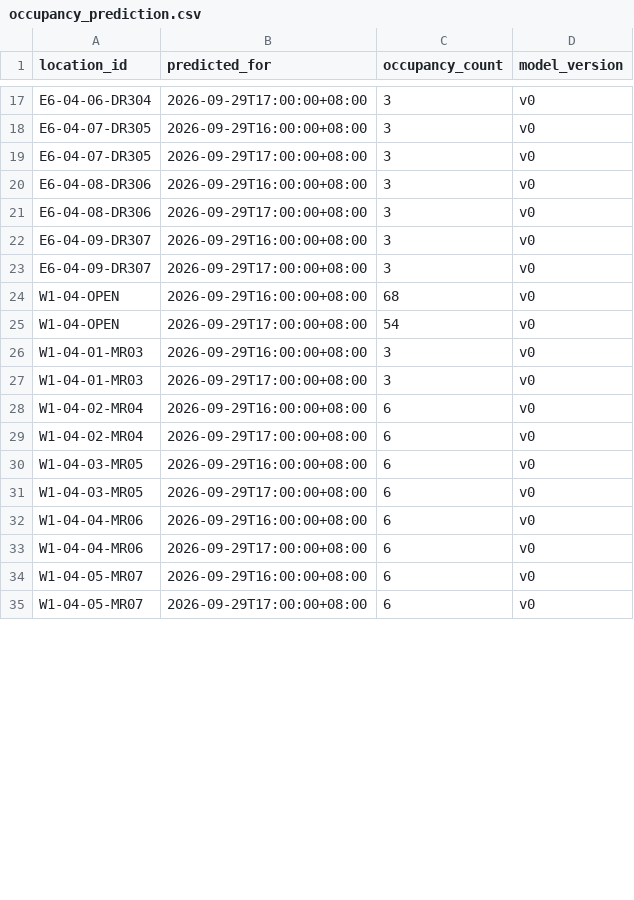
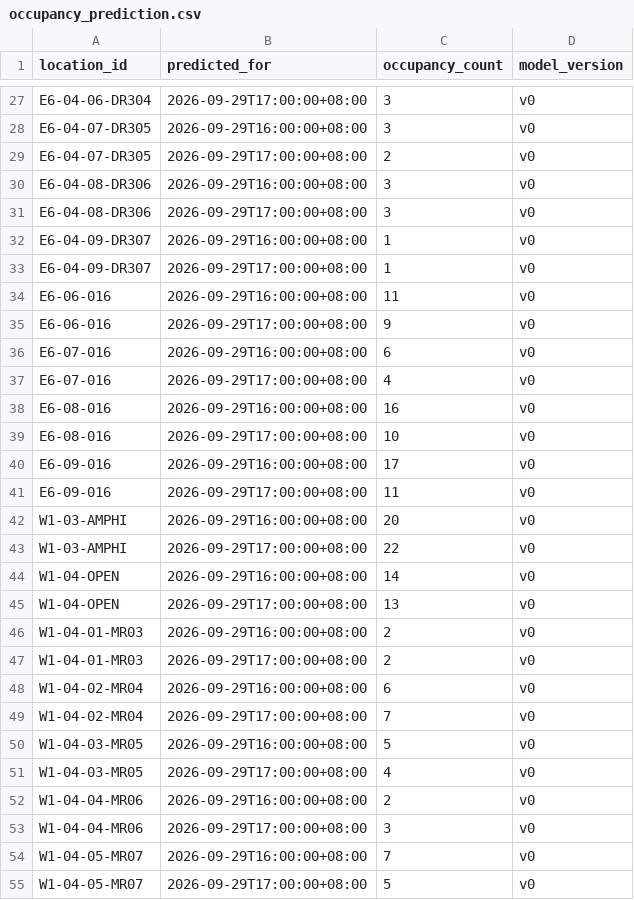
Before and after one commit to kristensngjl/INF2006-Occuscope, a CSV file: data/sample/occupancy_prediction.csv, drawn as a sheet; only a part is shown, gaps mark what is left out; the diff covers the shown part only.

Commit message:
Generate mixed SIT occupancy and follow Singapore time on the map.
v0 still has no room identity, so generate applies a documented mix; the API takes occupancy at a chosen SGT instant and the next two generated hours. Hold-out diagnostics and seed tests stay on NUS labels; map values remain generated, not live sensors.

```diff
--- a/data/sample/occupancy_prediction.csv
+++ b/data/sample/occupancy_prediction.csv
@@ -18,18 +28,28 @@ E6-04-06-DR304,2026-09-29T17:00:00+08:00,3,v0
 E6-04-07-DR305,2026-09-29T16:00:00+08:00,3,v0
-E6-04-07-DR305,2026-09-29T17:00:00+08:00,3,v0
+E6-04-07-DR305,2026-09-29T17:00:00+08:00,2,v0
 E6-04-08-DR306,2026-09-29T16:00:00+08:00,3,v0
 E6-04-08-DR306,2026-09-29T17:00:00+08:00,3,v0
-E6-04-09-DR307,2026-09-29T16:00:00+08:00,3,v0
-E6-04-09-DR307,2026-09-29T17:00:00+08:00,3,v0
-W1-04-OPEN,2026-09-29T16:00:00+08:00,68,v0
-W1-04-OPEN,2026-09-29T17:00:00+08:00,54,v0
-W1-04-01-MR03,2026-09-29T16:00:00+08:00,3,v0
-W1-04-01-MR03,2026-09-29T17:00:00+08:00,3,v0
+E6-04-09-DR307,2026-09-29T16:00:00+08:00,1,v0
+E6-04-09-DR307,2026-09-29T17:00:00+08:00,1,v0
+E6-06-016,2026-09-29T16:00:00+08:00,11,v0
+E6-06-016,2026-09-29T17:00:00+08:00,9,v0
+E6-07-016,2026-09-29T16:00:00+08:00,6,v0
+E6-07-016,2026-09-29T17:00:00+08:00,4,v0
+E6-08-016,2026-09-29T16:00:00+08:00,16,v0
+E6-08-016,2026-09-29T17:00:00+08:00,10,v0
+E6-09-016,2026-09-29T16:00:00+08:00,17,v0
+E6-09-016,2026-09-29T17:00:00+08:00,11,v0
+W1-03-AMPHI,2026-09-29T16:00:00+08:00,20,v0
+W1-03-AMPHI,2026-09-29T17:00:00+08:00,22,v0
+W1-04-OPEN,2026-09-29T16:00:00+08:00,14,v0
+W1-04-OPEN,2026-09-29T17:00:00+08:00,13,v0
+W1-04-01-MR03,2026-09-29T16:00:00+08:00,2,v0
+W1-04-01-MR03,2026-09-29T17:00:00+08:00,2,v0
 W1-04-02-MR04,2026-09-29T16:00:00+08:00,6,v0
-W1-04-02-MR04,2026-09-29T17:00:00+08:00,6,v0
-W1-04-03-MR05,2026-09-29T16:00:00+08:00,6,v0
-W1-04-03-MR05,2026-09-29T17:00:00+08:00,6,v0
-W1-04-04-MR06,2026-09-29T16:00:00+08:00,6,v0
-W1-04-04-MR06,2026-09-29T17:00:00+08:00,6,v0
-W1-04-05-MR07,2026-09-29T16:00:00+08:00,6,v0
-W1-04-05-MR07,2026-09-29T17:00:00+08:00,6,v0
+W1-04-02-MR04,2026-09-29T17:00:00+08:00,7,v0
+W1-04-03-MR05,2026-09-29T16:00:00+08:00,5,v0
+W1-04-03-MR05,2026-09-29T17:00:00+08:00,4,v0
+W1-04-04-MR06,2026-09-29T16:00:00+08:00,2,v0
+W1-04-04-MR06,2026-09-29T17:00:00+08:00,3,v0
+W1-04-05-MR07,2026-09-29T16:00:00+08:00,7,v0
+W1-04-05-MR07,2026-09-29T17:00:00+08:00,5,v0
```
Also changed, not shown: 20 added rows and 56 edited cells elsewhere in this file, data/sample/locations.csv, 31 other files.
